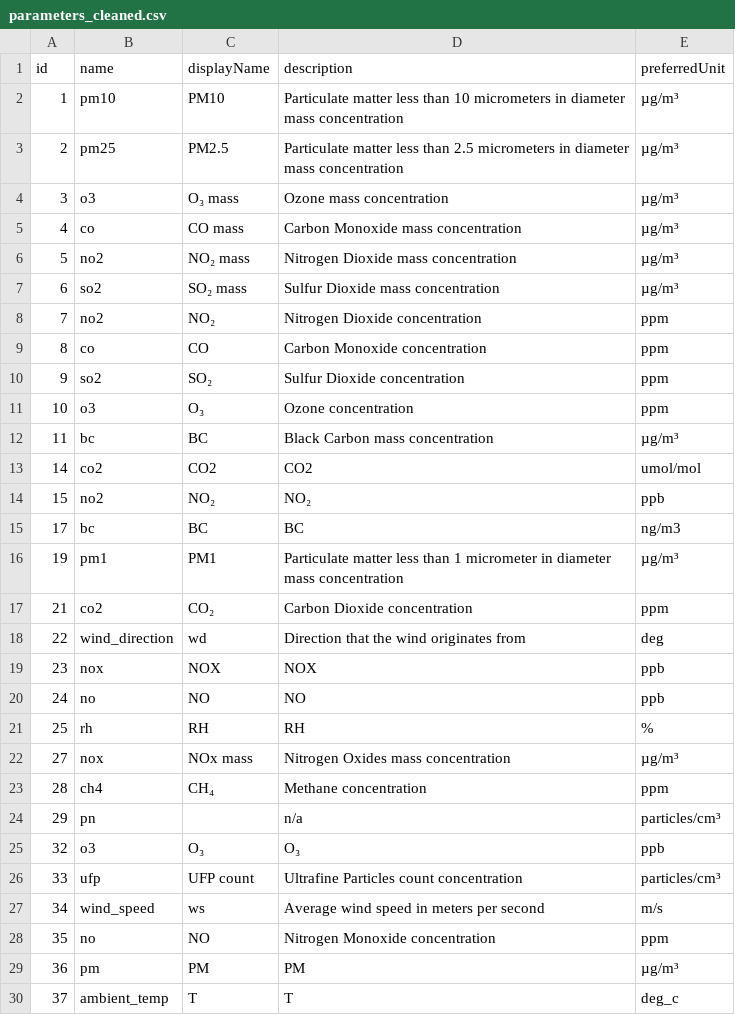
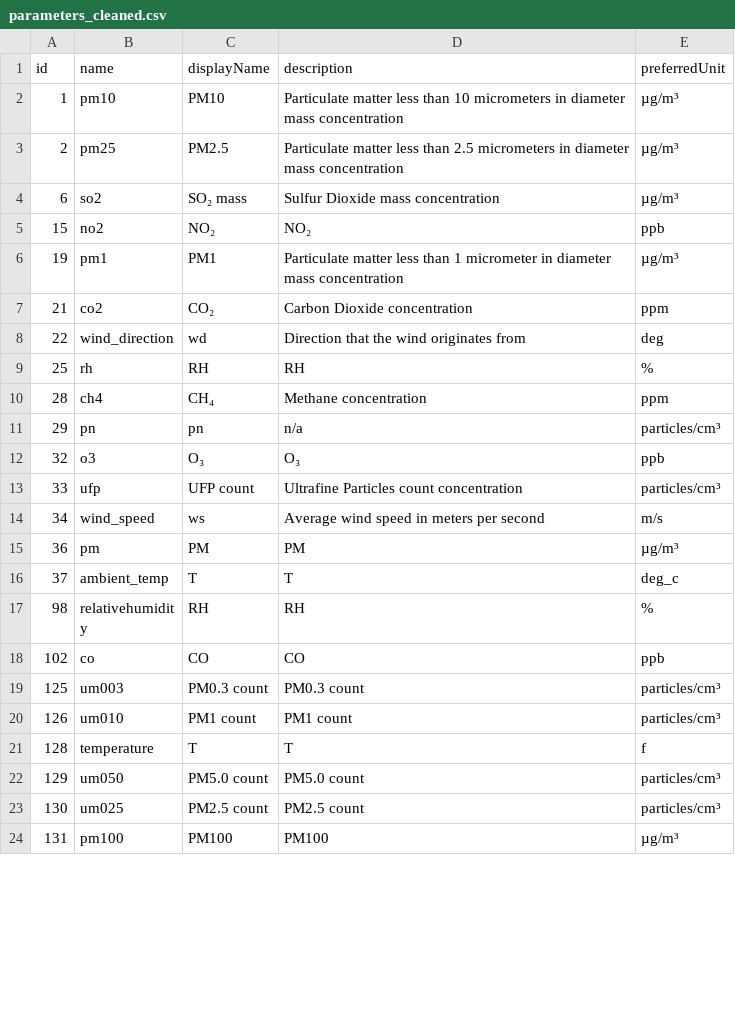
Before and after one commit to alanaadams/Project3_AirQualifiers, a CSV file: data/parameters_cleaned.csv, drawn as a sheet; only a part is shown; the shorter side is filled out with more unchanged rows; the diff covers the shown part only.

```diff
--- a/data/parameters_cleaned.csv
+++ b/data/parameters_cleaned.csv
@@ -3,14 +3,4 @@ id,name,displayName,description,preferredUnit
 2,pm25,PM2.5,Particulate matter less than 2.5 micrometers in diameter mass concentration,µg/m³
-3,o3,O₃ mass,Ozone mass concentration,µg/m³
-4,co,CO mass,Carbon Monoxide mass concentration,µg/m³
-5,no2,NO₂ mass,Nitrogen Dioxide mass concentration,µg/m³
 6,so2,SO₂ mass,Sulfur Dioxide mass concentration,µg/m³
-7,no2,NO₂,Nitrogen Dioxide concentration,ppm
-8,co,CO,Carbon Monoxide concentration,ppm
-9,so2,SO₂,Sulfur Dioxide concentration,ppm
-10,o3,O₃,Ozone concentration,ppm
-11,bc,BC,Black Carbon mass concentration,µg/m³
-14,co2,CO2,CO2,umol/mol
 15,no2,NO₂,NO₂,ppb
-17,bc,BC,BC,ng/m3
 19,pm1,PM1,Particulate matter less than 1 micrometer in diameter mass concentration,µg/m³
@@ -18,8 +8,5 @@ id,name,displayName,description,preferredUnit
 22,wind_direction,wd,Direction that the wind originates from,deg
-23,nox,NOX,NOX,ppb
-24,no,NO,NO,ppb
 25,rh,RH,RH,%
-27,nox,NOx mass,Nitrogen Oxides mass concentration,µg/m³
 28,ch4,CH₄,Methane concentration,ppm
-29,pn,,n/a,particles/cm³
+29,pn,pn,n/a,particles/cm³
 32,o3,O₃,O₃,ppb
@@ -27,3 +14,2 @@ id,name,displayName,description,preferredUnit
 34,wind_speed,ws,Average wind speed in meters per second,m/s
-35,no,NO,Nitrogen Monoxide concentration,ppm
 36,pm,PM,PM,µg/m³
```
Also changed, not shown: 5 removed rows and 1 edited cell elsewhere in this file, data/locations_cleaned.csv, 5 other files.
